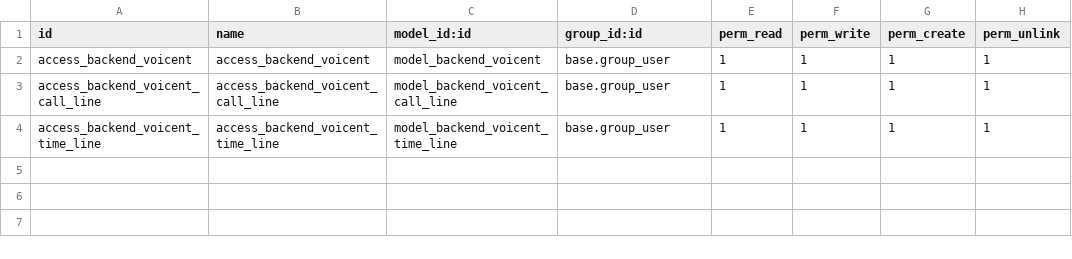
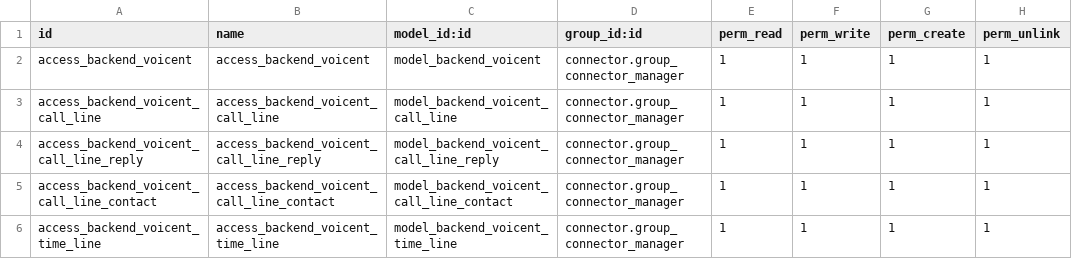
Before and after one commit to OCA/connector-telephony, a CSV file: connector_voicent/security/ir.model.access.csv, drawn as a sheet.

Commit message:
[FIX] connector_voicent

```diff
--- a/connector_voicent/security/ir.model.access.csv
+++ b/connector_voicent/security/ir.model.access.csv
@@ -1,4 +1,6 @@
 id,name,model_id:id,group_id:id,perm_read,perm_write,perm_create,perm_unlink
-access_backend_voicent,access_backend_voicent,model_backend_voicent,base.group_user,1,1,1,1
-access_backend_voicent_call_line,access_backend_voicent_call_line,model_backend_voicent_call_line,base.group_user,1,1,1,1
-access_backend_voicent_time_line,access_backend_voicent_time_line,model_backend_voicent_time_line,base.group_user,1,1,1,1
+access_backend_voicent,access_backend_voicent,model_backend_voicent,connector.group_connector_manager,1,1,1,1
+access_backend_voicent_call_line,access_backend_voicent_call_line,model_backend_voicent_call_line,connector.group_connector_manager,1,1,1,1
+access_backend_voicent_call_line_reply,access_backend_voicent_call_line_reply,model_backend_voicent_call_line_reply,connector.group_connector_manager,1,1,1,1
+access_backend_voicent_call_line_contact,access_backend_voicent_call_line_contact,model_backend_voicent_call_line_contact,connector.group_connector_manager,1,1,1,1
+access_backend_voicent_time_line,access_backend_voicent_time_line,model_backend_voicent_time_line,connector.group_connector_manager,1,1,1,1
```
Also changed, not shown: 20 other files.
